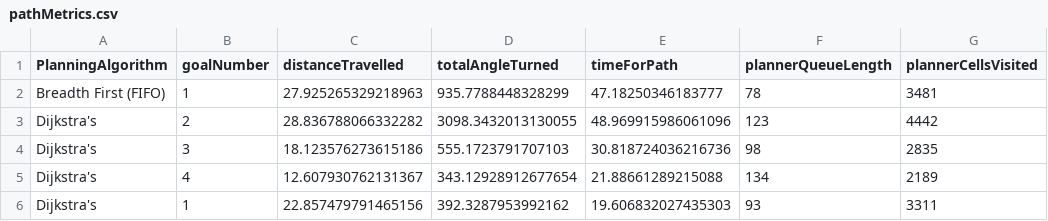
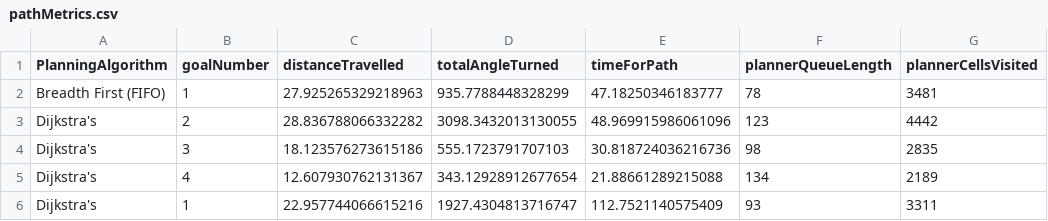
Before and after one commit to tharmee99/COMP0037_CW1_Path-Planning-in-a-known-world, a CSV file: comp0037_cw1/exports/pathMetrics.csv, drawn as a sheet; only a part is shown; the diff names each change by its address in the sheet, - before the commit and + after, or states it on an @@ line.

```diff
--- a/comp0037_cw1/exports/pathMetrics.csv
+++ b/comp0037_cw1/exports/pathMetrics.csv
-C6 (distanceTravelled): 22.857479791465156
+C6 (distanceTravelled): 22.957744066615216
-D6 (totalAngleTurned): 392.3287953992162
+D6 (totalAngleTurned): 1927.4304813716747
-E6 (timeForPath): 19.606832027435303
+E6 (timeForPath): 112.7521140575409
```
Also changed, not shown: 4 other files.
